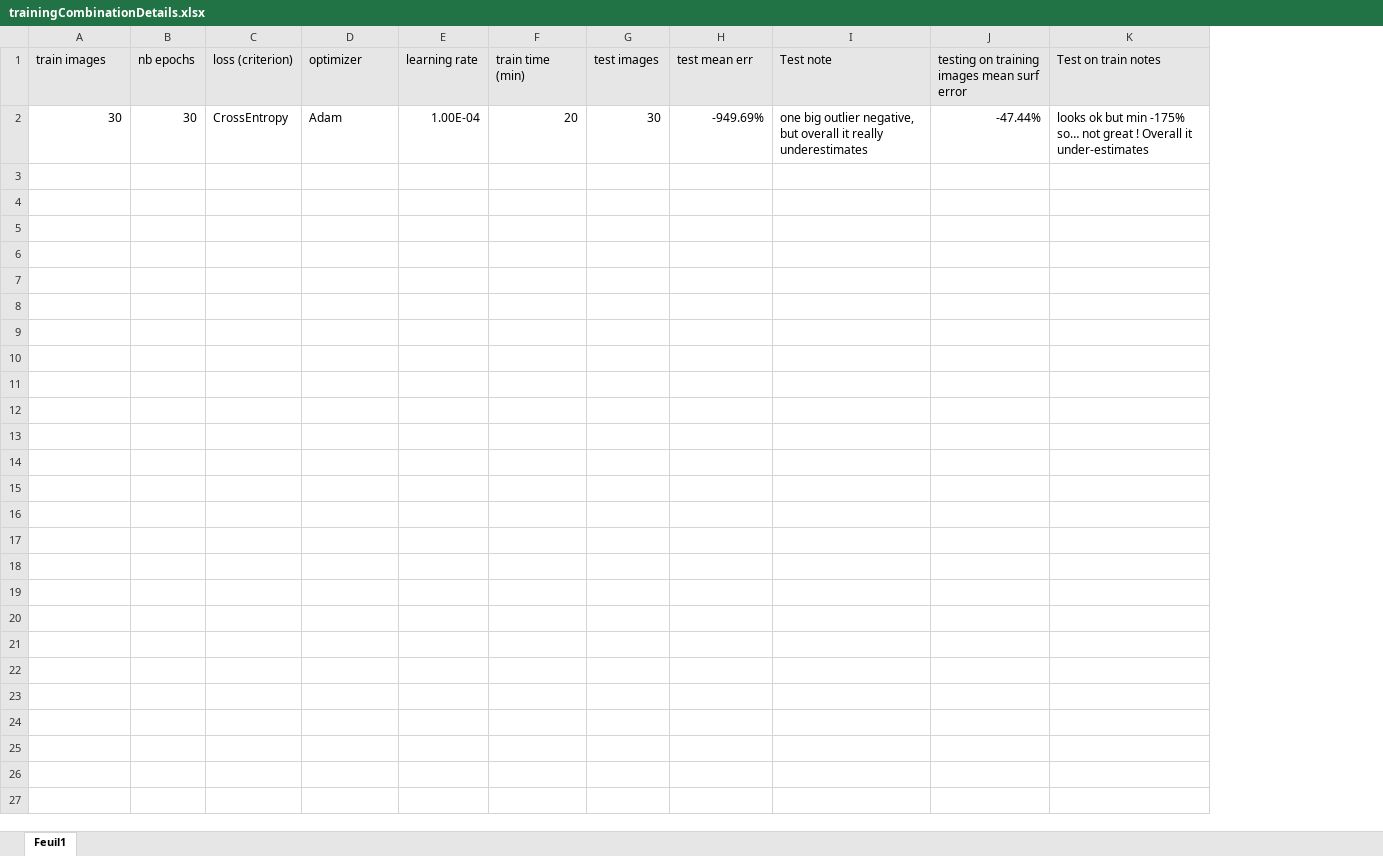
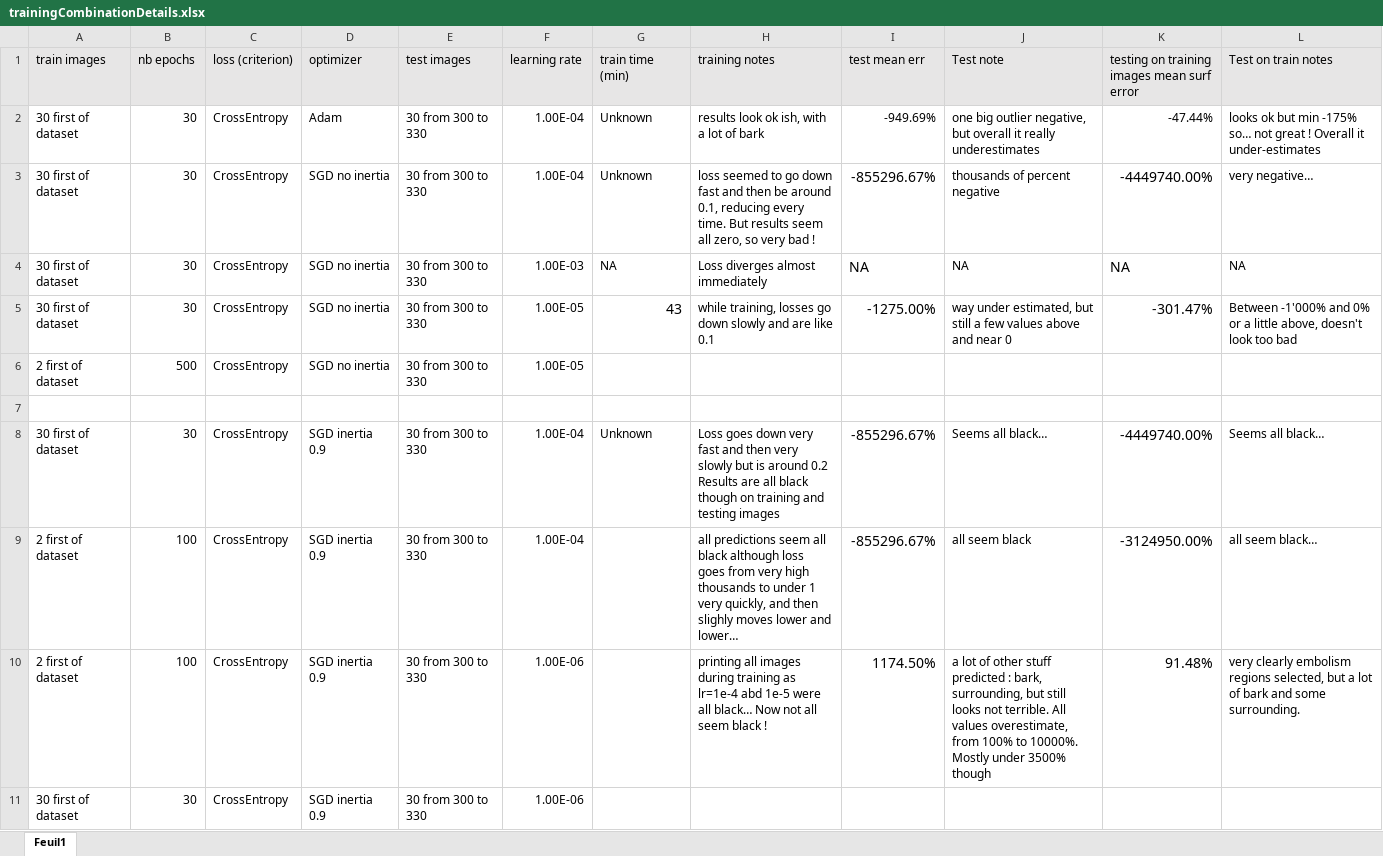
Before and after one commit to theophanemayaud/EPFL-ML-for-science-embolism-detection, an Excel workbook: th_UNet rewrites/trainingCombinationDetails.xlsx, sheet Feuil1, drawn as a sheet; values as stored, in another font and other column widths than the file's, no borders; removed rows and columns are numbered as before the commit, all else as after; the diff names each change by its address in the sheet, - before the commit and + after, or states it on an @@ line.

Commit message:
more work on parameter testing

```diff
--- a/th_UNet rewrites/trainingCombinationDetails.xlsx (sheet Feuil1)
+++ b/th_UNet rewrites/trainingCombinationDetails.xlsx (sheet Feuil1)
+column E (test images), row 2: 30 from 300 to 330
-column G (test images), row 2: 30
+column H (training notes), row 2: results look ok ish, with a lot of bark
-A2 (train images): 30
+A2 (train images): 30 first of dataset
-G2 (train time (min)): 20
+G2 (train time (min)): Unknown
+row 3: 30 first of dataset | 30 | CrossEntropy | SGD no inertia | 30 from 300 to 330 | 1.00E-04 | Unknown | loss seemed to go down fast and then be around 0.1, reducing every time. But results seem all zero, so very bad ! | -855296.67% | thousands of percent negative | -4449740.00% | very negative…
+row 4: 30 first of dataset | 30 | CrossEntropy | SGD no inertia | 30 from 300 to 330 | 1.00E-03 | NA | Loss diverges almost immediately | NA | NA | NA | NA
+row 5: 30 first of dataset | 30 | CrossEntropy | SGD no inertia | 30 from 300 to 330 | 1.00E-05 | 43 | while training, losses go down slowly and are like 0.1 | -1275.00% | way under estimated, but still a few values above and near 0 | -301.47% | Between -1'000% and 0% or a little above, doesn't look too bad
+row 6: 2 first of dataset | 500 | CrossEntropy | SGD no inertia | 30 from 300 to 330 | 1.00E-05
+row 7: (empty)
+row 8: 30 first of dataset | 30 | CrossEntropy | SGD inertia 0.9 | 30 from 300 to 330 | 1.00E-04 | Unknown | Loss goes down very fast and then very slowly but is around 0.2 Results are all black though on training and testing images | -855296.67% | Seems all black… | -4449740.00% | Seems all black…
+row 9: 2 first of dataset | 100 | CrossEntropy | SGD inertia 0.9 | 30 from 300 to 330 | 1.00E-04 |  | all predictions seem all black although loss goes from very high thousands to under 1 very quickly, and then slighly moves lower and lower… | -855296.67% | all seem black | -3124950.00% | all seem black…
+row 10: 2 first of dataset | 100 | CrossEntropy | SGD inertia 0.9 | 30 from 300 to 330 | 1.00E-06 |  | printing all images during training as lr=1e-4 abd 1e-5 were all black… Now not all seem black ! | 1174.50% | a lot of other stuff predicted : bark, surrounding, but still looks not terrible. All values overestimate, from 100% to 10000%. Mostly under 3500% though | 91.48% | very clearly embolism regions selected, but a lot of bark and some surrounding.
+row 11: 30 first of dataset | 30 | CrossEntropy | SGD inertia 0.9 | 30 from 300 to 330 | 1.00E-06
```
Also changed, not shown: 4 other files.
